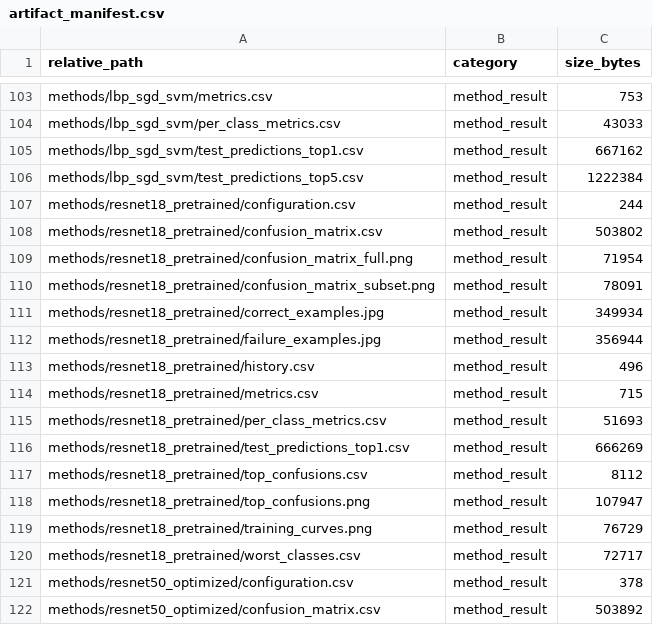
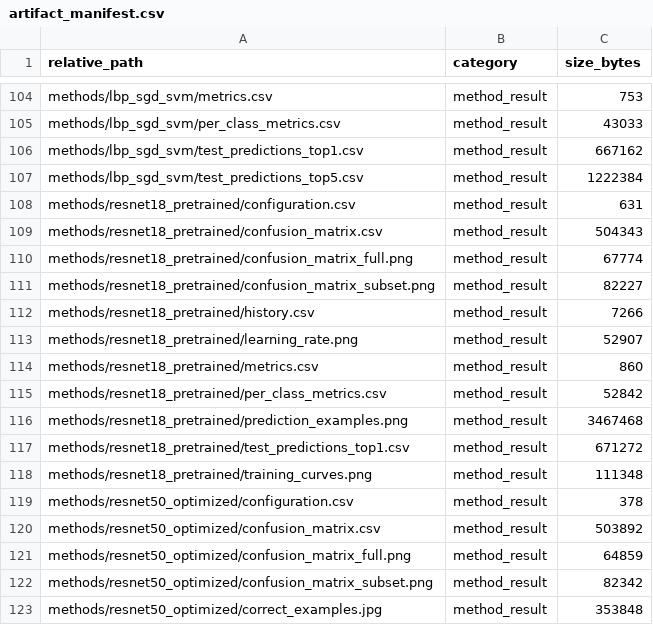
Before and after one commit to zdmmhl/COMP9517-NB_Class-project, a CSV file: outputs/final_results/inat500/artifact_manifest.csv, drawn as a sheet; only a part is shown, gaps mark what is left out; the shorter side is filled out with more unchanged rows; the diff covers the shown part only.

```diff
--- a/outputs/final_results/inat500/artifact_manifest.csv
+++ b/outputs/final_results/inat500/artifact_manifest.csv
@@ -106,16 +107,13 @@ methods/lbp_sgd_svm/test_predictions_top1.csv,method_result,667162
 methods/lbp_sgd_svm/test_predictions_top5.csv,method_result,1222384
-methods/resnet18_pretrained/configuration.csv,method_result,244
-methods/resnet18_pretrained/confusion_matrix.csv,method_result,503802
-methods/resnet18_pretrained/confusion_matrix_full.png,method_result,71954
-methods/resnet18_pretrained/confusion_matrix_subset.png,method_result,78091
-methods/resnet18_pretrained/correct_examples.jpg,method_result,349934
-methods/resnet18_pretrained/failure_examples.jpg,method_result,356944
-methods/resnet18_pretrained/history.csv,method_result,496
-methods/resnet18_pretrained/metrics.csv,method_result,715
-methods/resnet18_pretrained/per_class_metrics.csv,method_result,51693
-methods/resnet18_pretrained/test_predictions_top1.csv,method_result,666269
-methods/resnet18_pretrained/top_confusions.csv,method_result,8112
-methods/resnet18_pretrained/top_confusions.png,method_result,107947
-methods/resnet18_pretrained/training_curves.png,method_result,76729
-methods/resnet18_pretrained/worst_classes.csv,method_result,72717
+methods/resnet18_pretrained/configuration.csv,method_result,631
+methods/resnet18_pretrained/confusion_matrix.csv,method_result,504343
+methods/resnet18_pretrained/confusion_matrix_full.png,method_result,67774
+methods/resnet18_pretrained/confusion_matrix_subset.png,method_result,82227
+methods/resnet18_pretrained/history.csv,method_result,7266
+methods/resnet18_pretrained/learning_rate.png,method_result,52907
+methods/resnet18_pretrained/metrics.csv,method_result,860
+methods/resnet18_pretrained/per_class_metrics.csv,method_result,52842
+methods/resnet18_pretrained/prediction_examples.png,method_result,3467468
+methods/resnet18_pretrained/test_predictions_top1.csv,method_result,671272
+methods/resnet18_pretrained/training_curves.png,method_result,111348
 methods/resnet50_optimized/configuration.csv,method_result,378
```
Also changed, not shown: 3 added rows, 5 removed rows and 28 edited cells elsewhere in this file, outputs/final_results/inat500/comparison/summary_metrics.csv, outputs/final_results/inat500/methods/resnet18_pretrained/configuration.csv, 44 other files.
